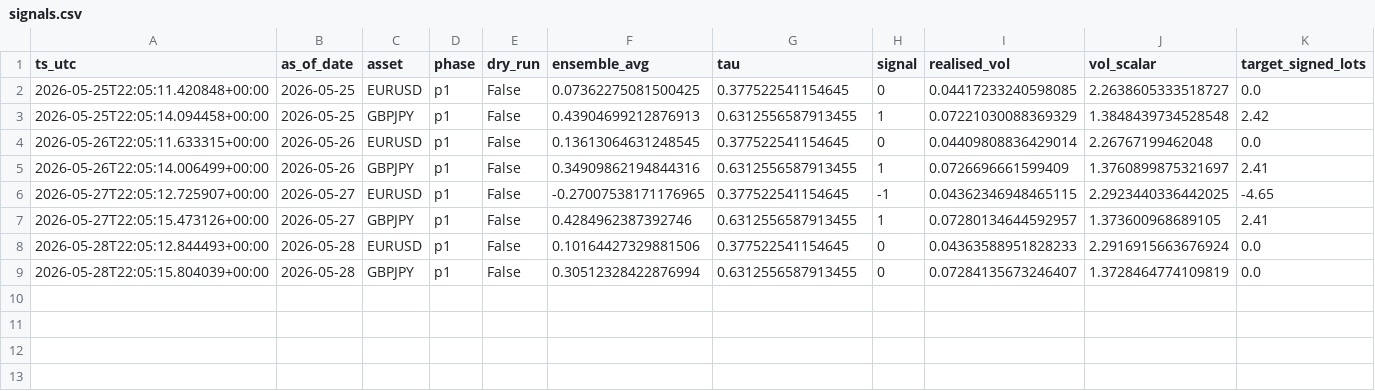
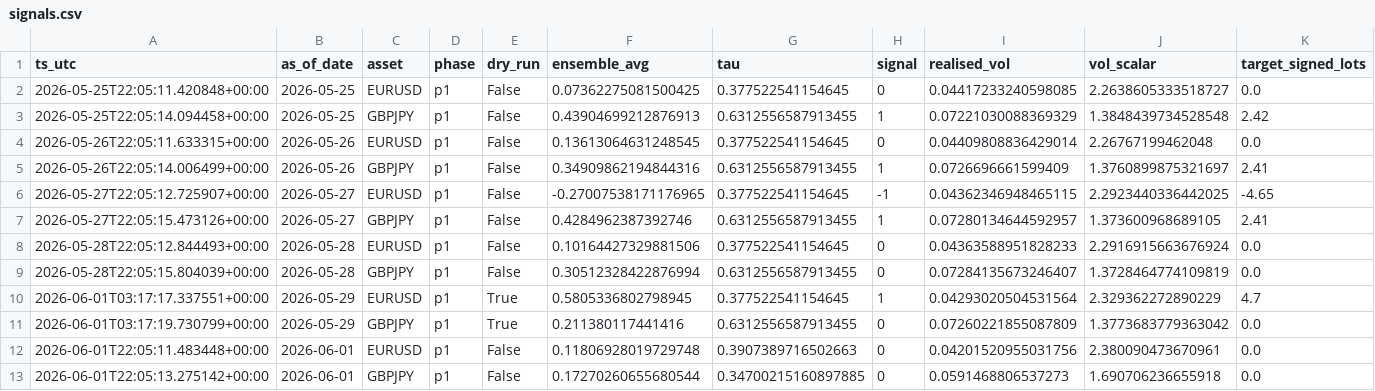
Before and after one commit to FrogAstronaut232/ftmo-dashboard, a CSV file: data/200k/g2/live/signals.csv, drawn as a sheet; only a part is shown; rows hold the shown columns only; the diff names each change by its address in the sheet, - before the commit and + after, or states it on an @@ line.

Commit message:
data: report 2026-06-01 22:05 UTC

```diff
--- a/data/200k/g2/live/signals.csv
+++ b/data/200k/g2/live/signals.csv
+row 10: 2026-06-01T03:17:17.337551+00:00 | 2026-05-29 | EURUSD | p1 | True | 0.5805336802798945 | 0.377522541154645 | 1 | 0.04293020504531564 | 2.329362272890229 | 4.7
+row 11: 2026-06-01T03:17:19.730799+00:00 | 2026-05-29 | GBPJPY | p1 | True | 0.211380117441416 | 0.6312556587913455 | 0 | 0.07260221855087809 | 1.3773683779363042 | 0.0
+row 12: 2026-06-01T22:05:11.483448+00:00 | 2026-06-01 | EURUSD | p1 | False | 0.11806928019729748 | 0.3907389716502663 | 0 | 0.04201520955031756 | 2.380090473670961 | 0.0
+row 13: 2026-06-01T22:05:13.275142+00:00 | 2026-06-01 | GBPJPY | p1 | False | 0.17270260655680544 | 0.34700215160897885 | 0 | 0.0591468806537273 | 1.690706236655918 | 0.0
```
Also changed, not shown: data/200k/g2/live/trades.csv, 3 other files.
